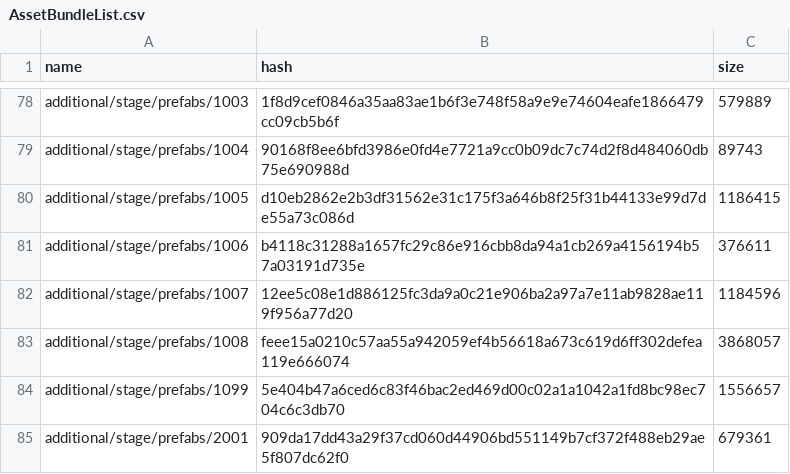
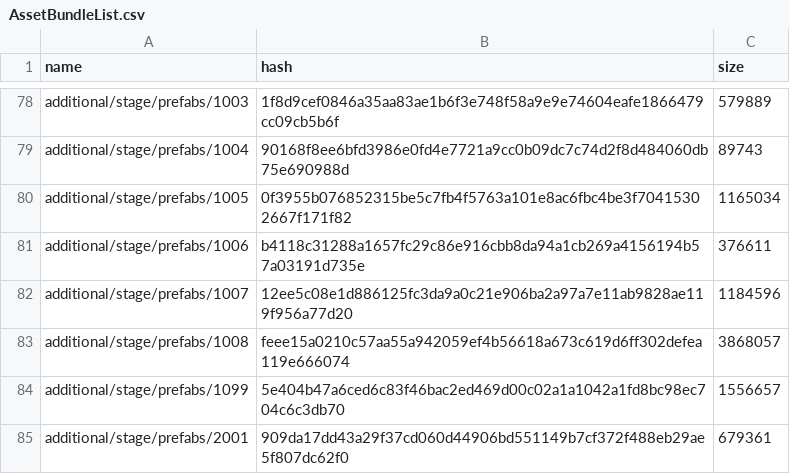
Before and after one commit to onederappli/SF_AB_Android, a CSV file: 100/AssetBundleList.csv, drawn as a sheet; only a part is shown, gaps mark what is left out.

Commit message:
Jenkins Commit 202008031351

```diff
--- a/100/AssetBundleList.csv
+++ b/100/AssetBundleList.csv
@@ -79,3 +79,3 @@ additional/stage/prefabs/1003,1f8d9cef0846a35aa83ae1b6f3e748f58a9e9e74604eafe186
 additional/stage/prefabs/1004,90168f8ee6bfd3986e0fd4e7721a9cc0b09dc7c74d2f8d484060db75e690988d,89743
-additional/stage/prefabs/1005,d10eb2862e2b3df31562e31c175f3a646b8f25f31b44133e99d7de55a73c086d,1186415
+additional/stage/prefabs/1005,0f3955b076852315be5c7fb4f5763a101e8ac6fbc4be3f70415302667f171f82,1165034
 additional/stage/prefabs/1006,b4118c31288a1657fc29c86e916cbb8da94a1cb269a4156194b57a03191d735e,376611
```
